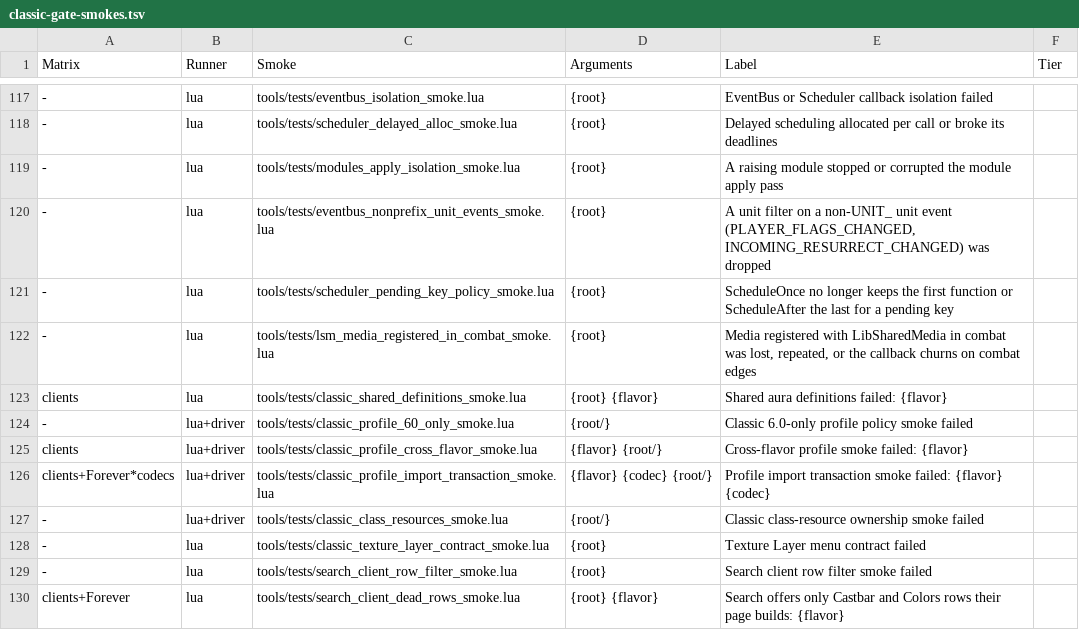
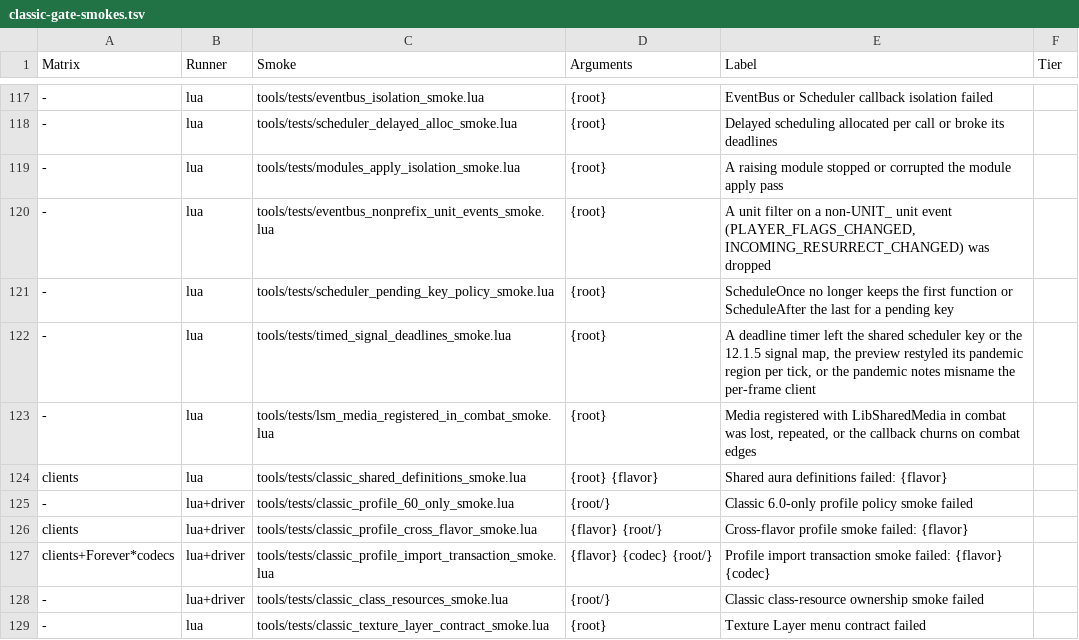
Before and after one commit to Mapkov2/MidnightSimpleUnitFrames, a TSV file: tools/classic-gate-smokes.tsv, drawn as a sheet; only a part is shown, gaps mark what is left out; the shorter side is filled out with more unchanged rows; the diff names each change by its address in the sheet, - before the commit and + after, or states it on an @@ line.

Commit message:
refactor(timers): run deadline timers through the scheduler's timed signal map
On 12.1.5 and WoW Forever one C_Timer.NewTimedSignalMap drives the shared
scheduler; 12.1.0 and the Classic clients keep the C_Timer.After path.

- Scheduler: new ScheduleAt(key, at, fn) hands an absolute GetTime()
  deadline to SignalAt, a past one clamped to now; the After path converts
  it to a clamped delay. The signal map is selected only when
  C_Timer.NewTimedSignalMap exists, so a TimerUtil without the native
  constructor keeps C_Timer.After.
- The unit range poll passes its GetTime() deadline to ScheduleAt instead of
  converting it back to a delay. The castbar native completion and
  InterruptReady keep ScheduleAfter: their deadlines are on
  GetTimePreciseSec or derived from a delay.
- Group offline-hide delay and ready-check icon hide: one scheduler key per
  frame (its cached expiry callback) instead of a rescanned list with
  Cancel + NewTimer and a shared After queue; a cancel retires that key.
- Tip of the Spear expiry: one re-armed key instead of an After per cast.
- Group hover tooltip: one debounced key, cancelled on leave, instead of
  chained After calls.
- Combat-state text clear: one cancellable key on every client; the old
  After fallback could not be cancelled and blanked the next text early.
- Group preview: the pandemic region is styled once per paint and the
  animation tick only toggles its shown state (was a full restyle per tick).
- Pandemic notes on the custom container page name 12.1.0 as the only
  client with a per-frame OnUpdate and keep its advice; 12.1.5 and WoW
  Forever switch the window with a native timer. Reworded in all 12 packs;
  the two baseline keys get a "moved" feature-inventory entry.
- On 12.1.0 and Classic the per-frame keys and the hover debounce arm one
  C_Timer.After per call (the scheduler's fallback runner keeps only the
  newest); no Lua allocation per call.
- Tests: timed_signal_deadlines_smoke runs the scheduler contract and every
  converted caller on the real Mainline graph, on the signal map and on the
  After fallback; the signal-map stubs gain the native constructor and
  SignalAt; classic_range_fade_smoke P and classpower_lifecycle_smoke 4b pin
  the poll deadline and the Tip of the Spear key. Search index stamps and the
  quality baseline regenerated.

```diff
--- a/tools/classic-gate-smokes.tsv
+++ b/tools/classic-gate-smokes.tsv
+row 122: - | lua | tools/tests/timed_signal_deadlines_smoke.lua | {root} | A deadline timer left the shared scheduler key or the 12.1.5 signal map, the preview restyled its pandemic region per tick, or the pandemic notes misname the per-frame client
```
Also changed, not shown: 32 other files.
